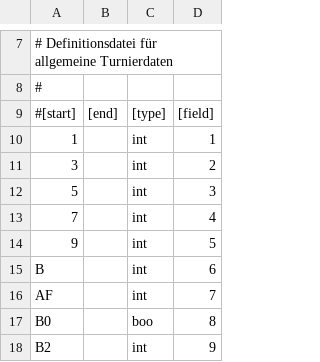
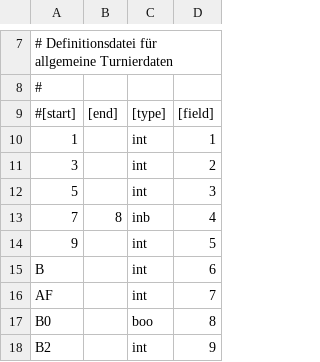
Before and after one commit to fnogatz/SWT-structure-files, a CSV file: structure/general.csv, drawn as a sheet; only a part is shown, gaps mark what is left out.

Commit message:
Apply change from koenige/swtparser@b2a51bee4f1810a6600c657bacaa44ea2ea787a5

```diff
--- a/structure/general.csv
+++ b/structure/general.csv
@@ -12,3 +12,3 @@
 5		int	3
-7		int	4
+7	8	inb	4
 9		int	5
```
